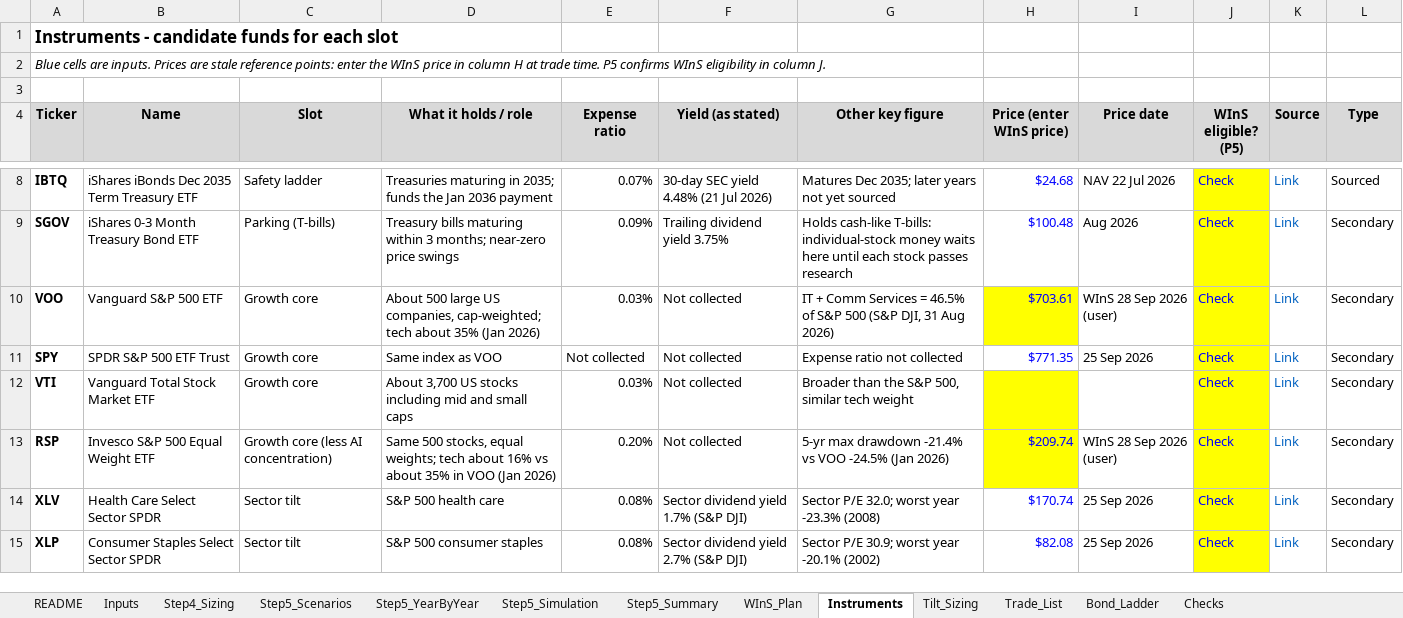
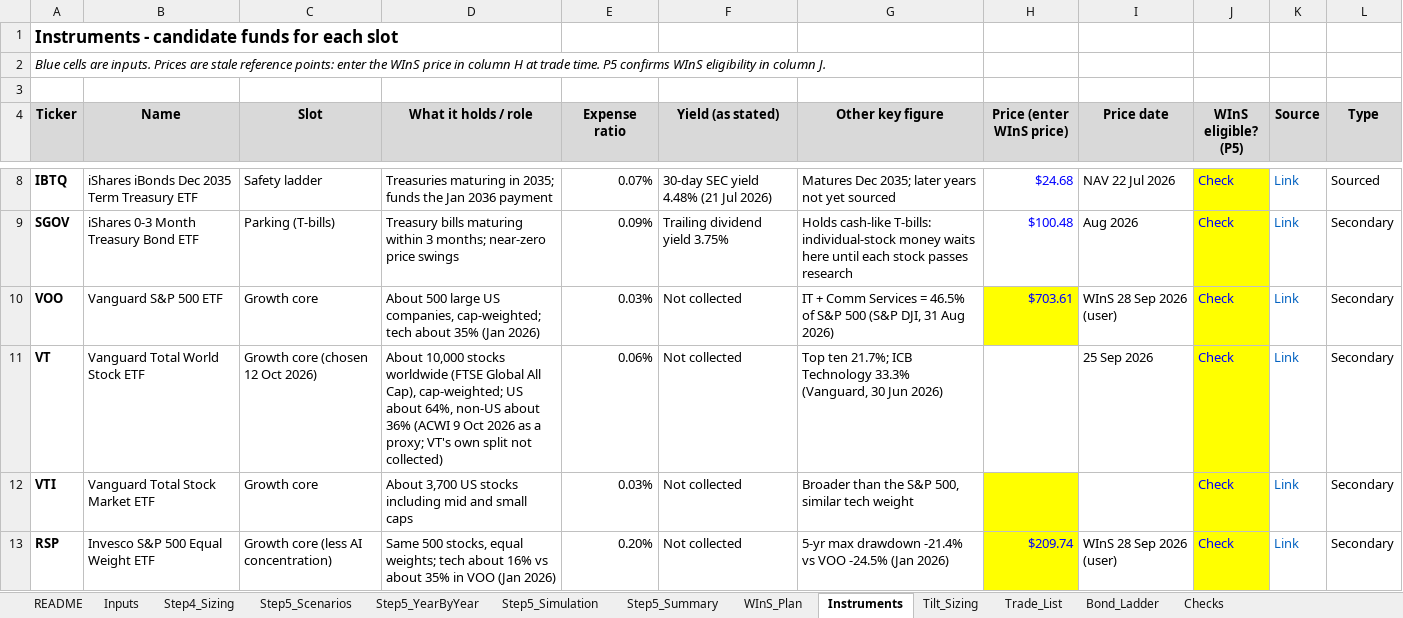
Before and after one commit to RealShadowArk/Wharton-Comp, an Excel workbook: context/Laura_Gao_Portfolio_Structure_Model_v4.xlsx, sheet Instruments, drawn as a sheet; only a part is shown, gaps mark what is left out; the shorter side is filled out with more unchanged rows; values as stored, in another font and other column widths than the file's, no borders; removed rows and columns are numbered as before the commit, all else as after; the diff names each change by its address in the sheet, - before the commit and + after, or states it on an @@ line.

```diff
--- a/context/Laura_Gao_Portfolio_Structure_Model_v4.xlsx (sheet Instruments)
+++ b/context/Laura_Gao_Portfolio_Structure_Model_v4.xlsx (sheet Instruments)
-row 11: SPY | SPDR S&P 500 ETF Trust | Growth core | Same index as VOO | Not collected | Not collected | Expense ratio not collected | $771.35 | 25 Sep 2026 | Check | Link | Secondary
+row 11: VT | Vanguard Total World Stock ETF | Growth core (chosen 12 Oct 2026) | About 10,000 stocks worldwide (FTSE Global All Cap), cap-weighted; US about 64%, non-US about 36% (ACWI 9 Oct 2026 as a proxy; VT's own split not collected) | 0.06% | Not collected | Top ten 21.7%; ICB Technology 33.3% (Vanguard, 30 Jun 2026) |  | 25 Sep 2026 | Check | Link | Secondary
```
Also changed, not shown: sheet Tilt_Sizing, sheet Trade_List, charts or pictures, 2 other files.
